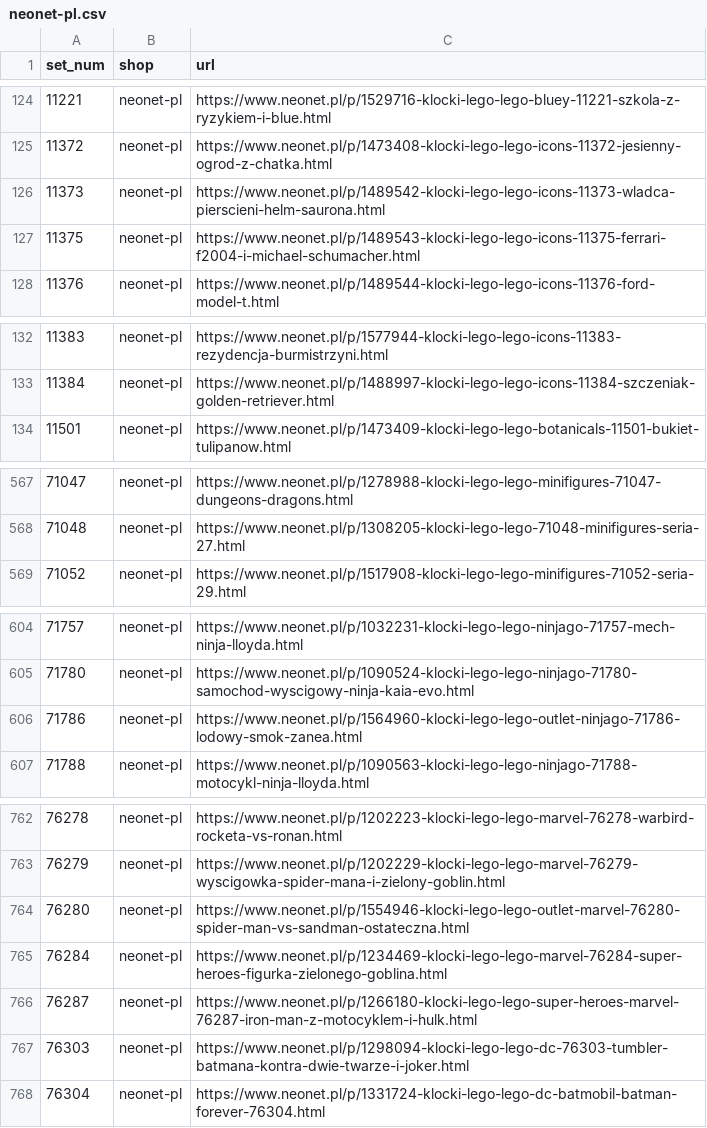
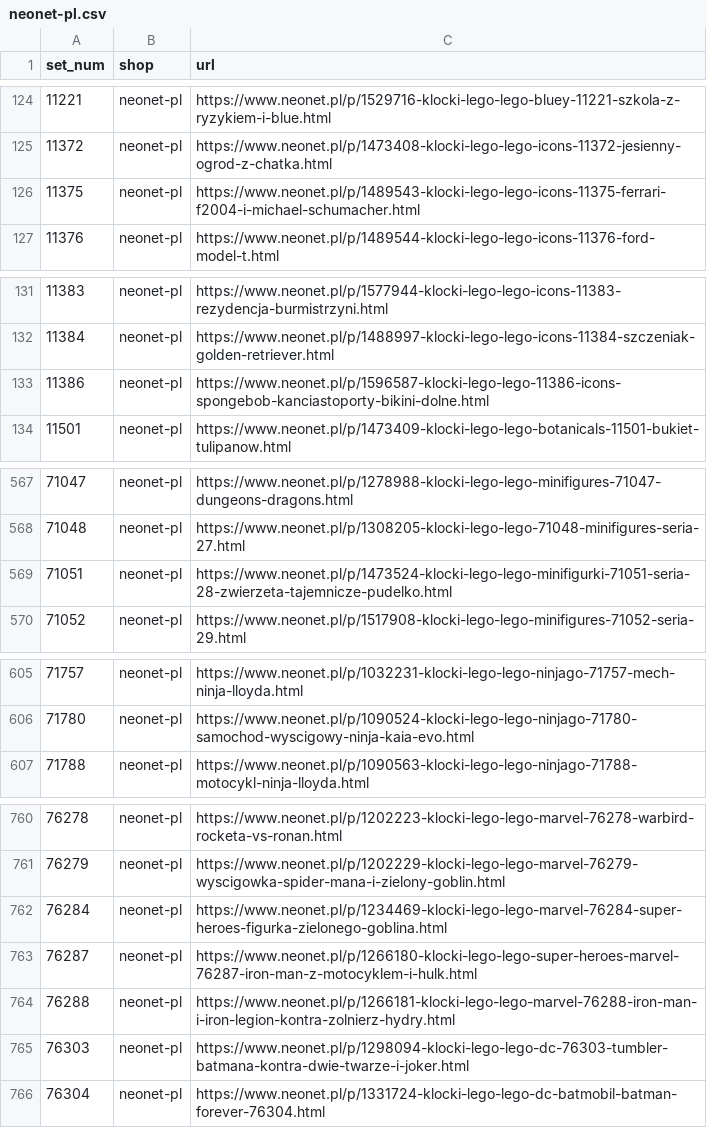
Before and after one commit to galakty/lego-ceny-ue, a CSV file: data/discovered/neonet-pl.csv, drawn as a sheet; only a part is shown, gaps mark what is left out; removed rows and columns are numbered as before the commit, all else as after; the diff covers the shown part only; the diff names each change by its address in the sheet, - before the commit and + after, or states it on an @@ line.

Commit message:
Discovered products 2026-10-27

```diff
--- a/data/discovered/neonet-pl.csv
+++ b/data/discovered/neonet-pl.csv
-row 126: 11373 | neonet-pl | https://www.neonet.pl/p/1489542-klocki-lego-lego-icons-11373-wladca-pierscieni-helm-saurona.html
+row 133: 11386 | neonet-pl | https://www.neonet.pl/p/1596587-klocki-lego-lego-11386-icons-spongebob-kanciastoporty-bikini-dolne.html
+row 569: 71051 | neonet-pl | https://www.neonet.pl/p/1473524-klocki-lego-lego-minifigurki-71051-seria-28-zwierzeta-tajemnicze-pudelko.html
-row 606: 71786 | neonet-pl | https://www.neonet.pl/p/1564960-klocki-lego-lego-outlet-ninjago-71786-lodowy-smok-zanea.html
-row 764: 76280 | neonet-pl | https://www.neonet.pl/p/1554946-klocki-lego-lego-outlet-marvel-76280-spider-man-vs-sandman-ostateczna.html
+row 764: 76288 | neonet-pl | https://www.neonet.pl/p/1266181-klocki-lego-lego-marvel-76288-iron-man-i-iron-legion-kontra-zolnierz-hydry.html
```
Also changed, not shown: 1 added row, 2 removed rows and 1 edited cell elsewhere in this file, 2 other files.
